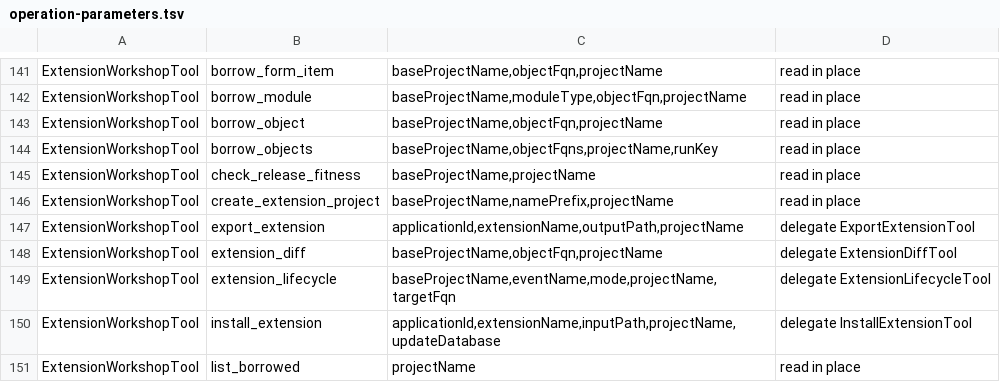
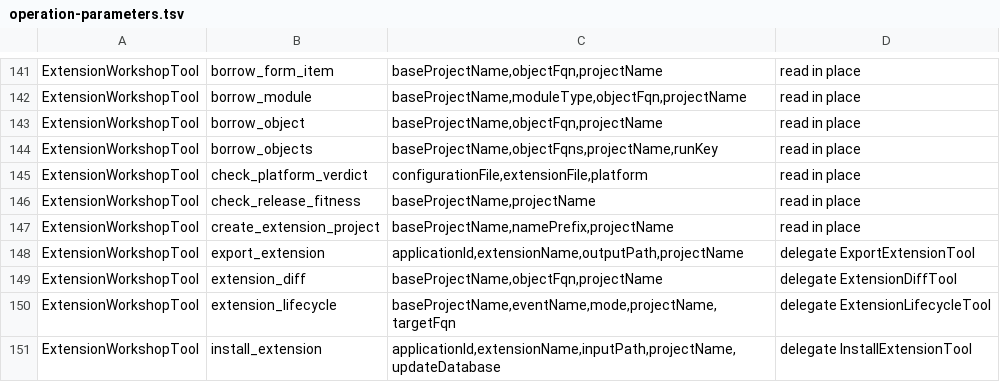
Before and after one commit to Desko77/ai-edt, a TSV file: mcp/bundles/ru.aiedt.mcp.server/schema/operation-parameters.tsv, drawn as a sheet; only a part is shown, gaps mark what is left out; the shorter side is filled out with more unchanged rows.

Commit message:
Use checkConfigurationExtensionsApplicability for extension fitness
The platform accepts an inapplicable extension without an error, so loading is not the verdict.
install_extension seeds what it loads.

```diff
--- a/mcp/bundles/ru.aiedt.mcp.server/schema/operation-parameters.tsv
+++ b/mcp/bundles/ru.aiedt.mcp.server/schema/operation-parameters.tsv
@@ -144,2 +144,3 @@ ExtensionWorkshopTool	borrow_object	baseProjectName,objectFqn,projectName	read i
 ExtensionWorkshopTool	borrow_objects	baseProjectName,objectFqns,projectName,runKey	read in place
+ExtensionWorkshopTool	check_platform_verdict	configurationFile,extensionFile,platform	read in place
 ExtensionWorkshopTool	check_release_fitness	baseProjectName,projectName	read in place
```
Also changed, not shown: 10 other files.
